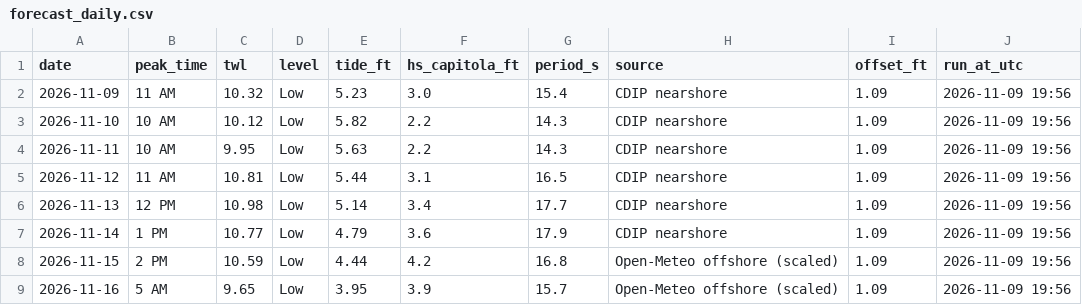
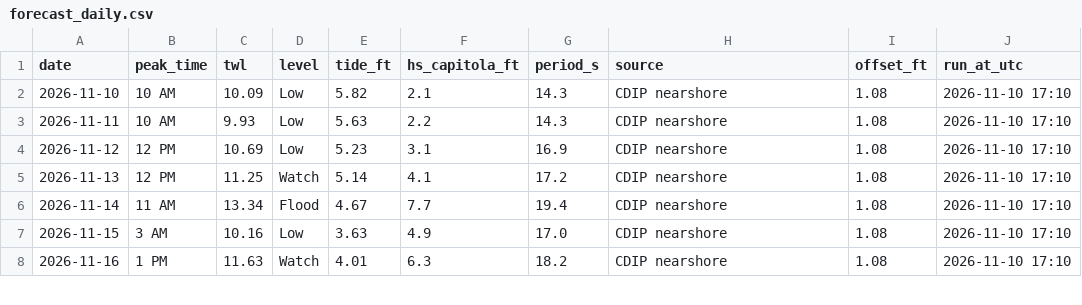
Before and after one commit to kevinkeet/frontpage, a CSV file: capitola/data/forecast_daily.csv, drawn as a sheet; only a part is shown; the diff covers the shown part only.

```diff
--- a/capitola/data/forecast_daily.csv
+++ b/capitola/data/forecast_daily.csv
@@ -1,9 +1,8 @@
 date,peak_time,twl,level,tide_ft,hs_capitola_ft,period_s,source,offset_ft,run_at_utc
-2026-11-09,11 AM,10.32,Low,5.23,3.0,15.4,CDIP nearshore,1.09,2026-11-09 19:56
-2026-11-10,10 AM,10.12,Low,5.82,2.2,14.3,CDIP nearshore,1.09,2026-11-09 19:56
-2026-11-11,10 AM,9.95,Low,5.63,2.2,14.3,CDIP nearshore,1.09,2026-11-09 19:56
-2026-11-12,11 AM,10.81,Low,5.44,3.1,16.5,CDIP nearshore,1.09,2026-11-09 19:56
-2026-11-13,12 PM,10.98,Low,5.14,3.4,17.7,CDIP nearshore,1.09,2026-11-09 19:56
-2026-11-14,1 PM,10.77,Low,4.79,3.6,17.9,CDIP nearshore,1.09,2026-11-09 19:56
-2026-11-15,2 PM,10.59,Low,4.44,4.2,16.8,Open-Meteo offshore (scaled),1.09,2026-11-09 19:56
-2026-11-16,5 AM,9.65,Low,3.95,3.9,15.7,Open-Meteo offshore (scaled),1.09,2026-11-09 19:56
+2026-11-10,10 AM,10.09,Low,5.82,2.1,14.3,CDIP nearshore,1.08,2026-11-10 17:10
+2026-11-11,10 AM,9.93,Low,5.63,2.2,14.3,CDIP nearshore,1.08,2026-11-10 17:10
+2026-11-12,12 PM,10.69,Low,5.23,3.1,16.9,CDIP nearshore,1.08,2026-11-10 17:10
+2026-11-13,12 PM,11.25,Watch,5.14,4.1,17.2,CDIP nearshore,1.08,2026-11-10 17:10
+2026-11-14,11 AM,13.34,Flood,4.67,7.7,19.4,CDIP nearshore,1.08,2026-11-10 17:10
+2026-11-15,3 AM,10.16,Low,3.63,4.9,17.0,CDIP nearshore,1.08,2026-11-10 17:10
+2026-11-16,1 PM,11.63,Watch,4.01,6.3,18.2,CDIP nearshore,1.08,2026-11-10 17:10
```
Also changed, not shown: 1 added row and 12 edited cells elsewhere in this file, capitola/data/forecast_hourly.csv, capitola/data/kelvin_paths.csv, 8 other files.
